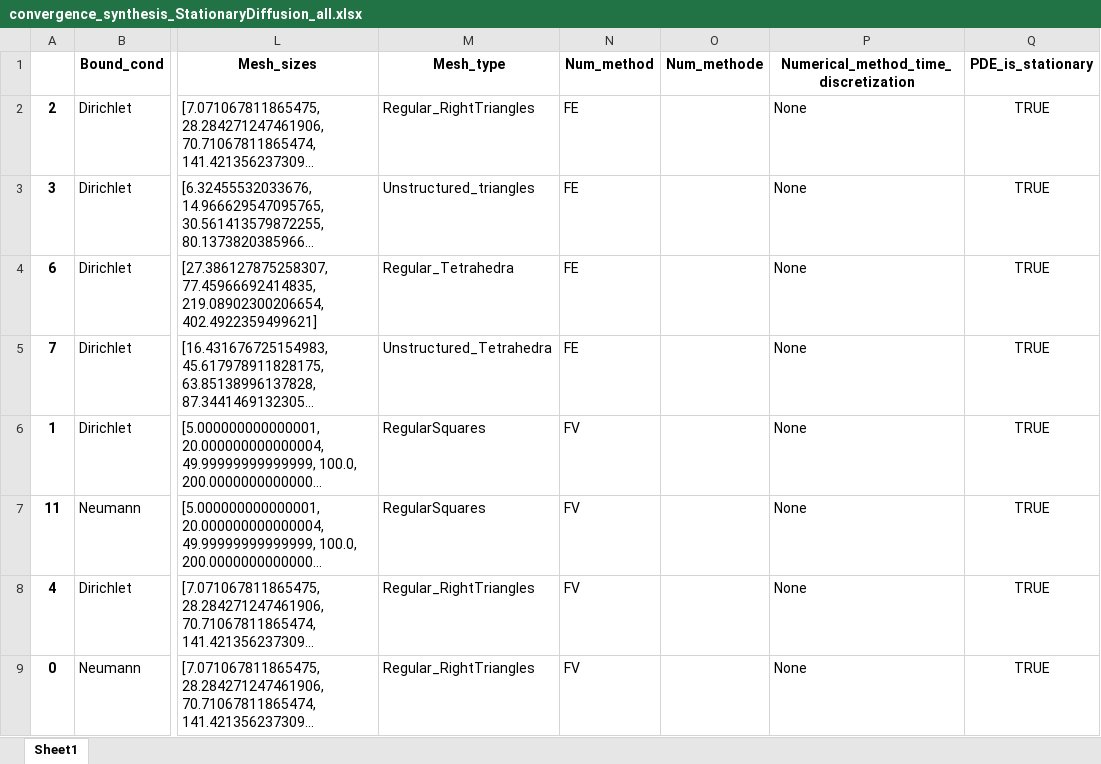
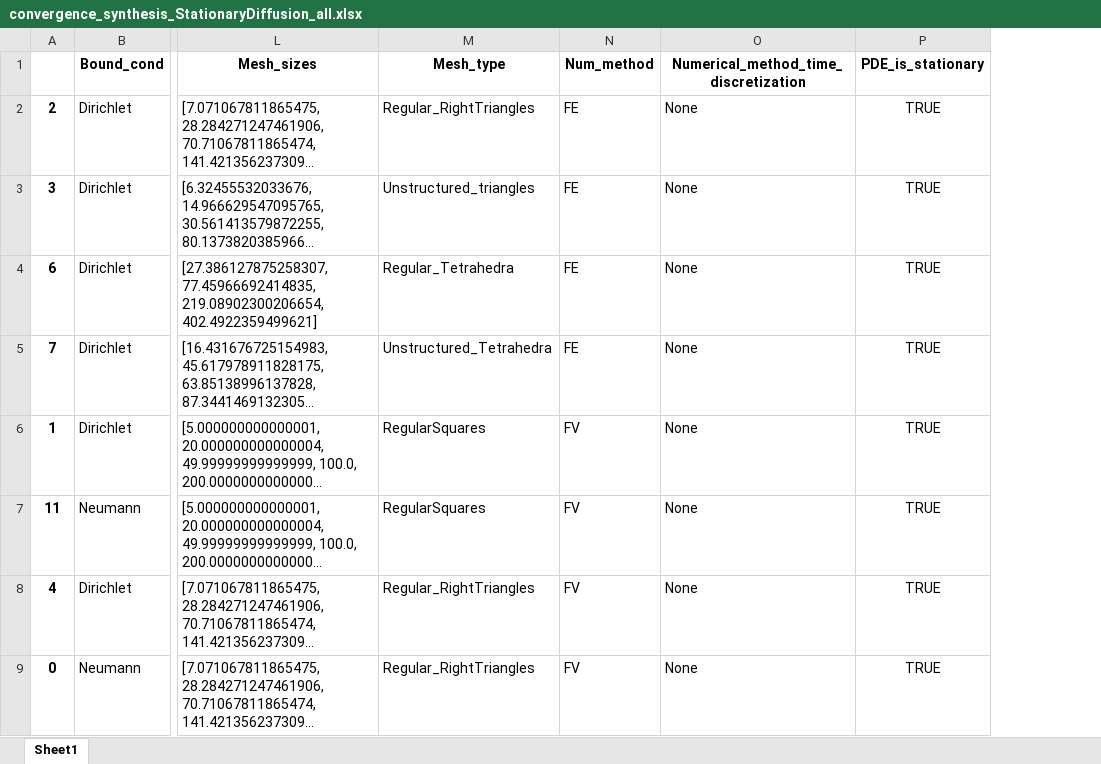
Before and after one commit to ndjinga/CoreFlows, an Excel workbook: examples/Python/Convergence/StationaryDiffusion/synthesis/convergence_synthesis_StationaryDiffusion_all.xlsx, sheet Sheet1, drawn as a sheet; only a part is shown, gaps mark what is left out; long unchanged cells end in …; values as stored, in another font and other column widths than the file's, no borders; removed rows and columns are numbered as before the commit, all else as after; the diff covers the shown part only; the diff names each change by its address in the sheet, - before the commit and + after, or states it on an @@ line.

Commit message:
Updated convergence table with correction of the Equilateral mesh method

```diff
--- a/examples/Python/Convergence/StationaryDiffusion/synthesis/convergence_synthesis_StationaryDiffusion_all.xlsx (sheet Sheet1)
+++ b/examples/Python/Convergence/StationaryDiffusion/synthesis/convergence_synthesis_StationaryDiffusion_all.xlsx (sheet Sheet1)
-column O (Num_methode), empty
```
Also changed, not shown: 1 added row and 1 removed row elsewhere in this sheet, examples/Python/Convergence/StationaryDiffusion/synthesis/convergence_synthesis_StationaryDiffusion_short.xlsx, 4 other files.
